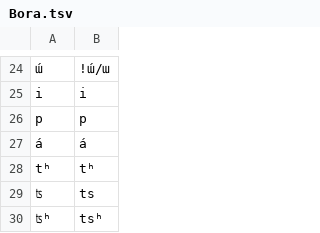
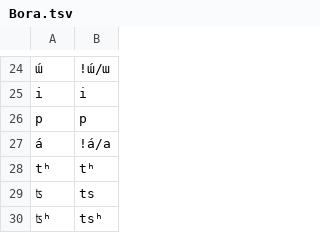
Before and after one commit to lexibank/seifartecheverriboran, a TSV file: etc/orthography/Bora.tsv, drawn as a sheet; only a part is shown, gaps mark what is left out.

```diff
--- a/etc/orthography/Bora.tsv
+++ b/etc/orthography/Bora.tsv
@@ -26,3 +26,3 @@ i	i
 p	p
-á	á
+á	!á/a
 tʰ	tʰ
```
Also changed, not shown: etc/orthography/PBoM.tsv.
